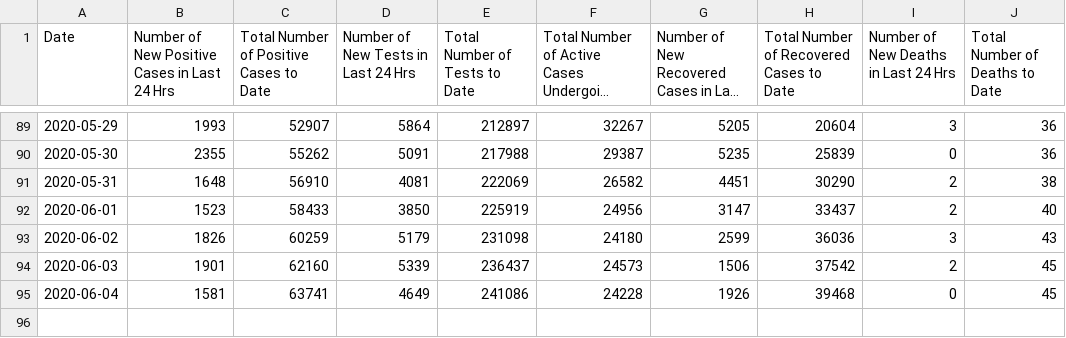
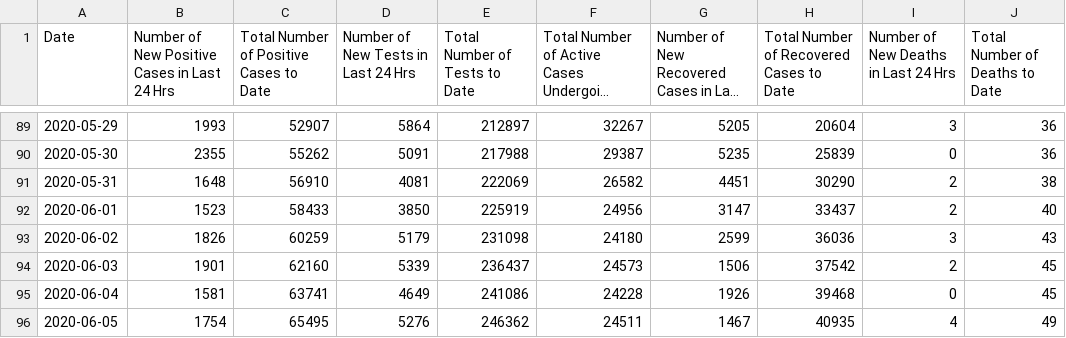
Before and after one commit to A1337CBS/covid19MLPredictor, a CSV file: data/covid_data.csv, drawn as a sheet; only a part is shown, gaps mark what is left out; long unchanged cells end in …; the diff names each change by its address in the sheet, - before the commit and + after, or states it on an @@ line.

```diff
--- a/data/covid_data.csv
+++ b/data/covid_data.csv
+row 96: 2020-06-05 | 1754 | 65495 | 5276 | 246362 | 24511 | 1467 | 40935 | 4 | 49
```
Also changed, not shown: data/realtime_rt.csv, 1 other file.
